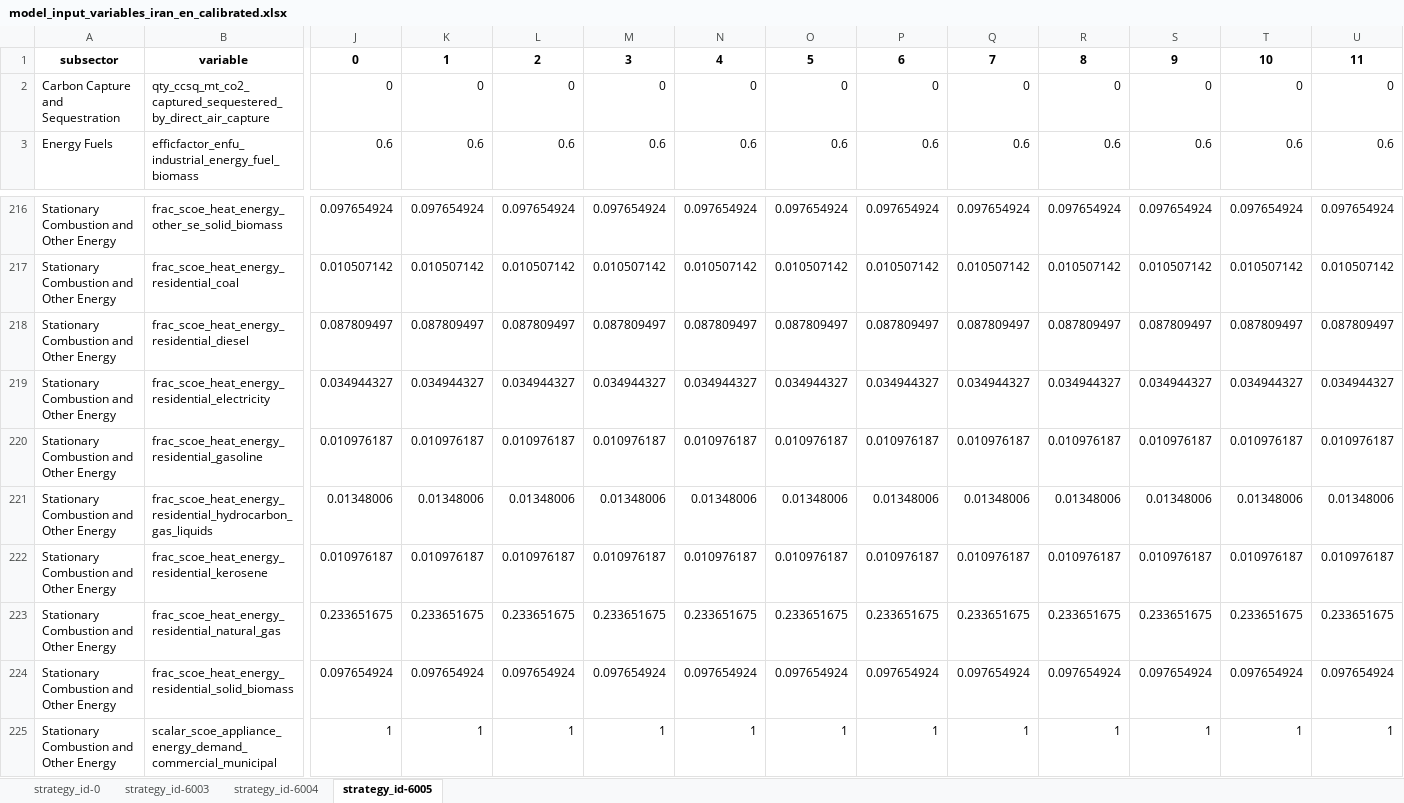
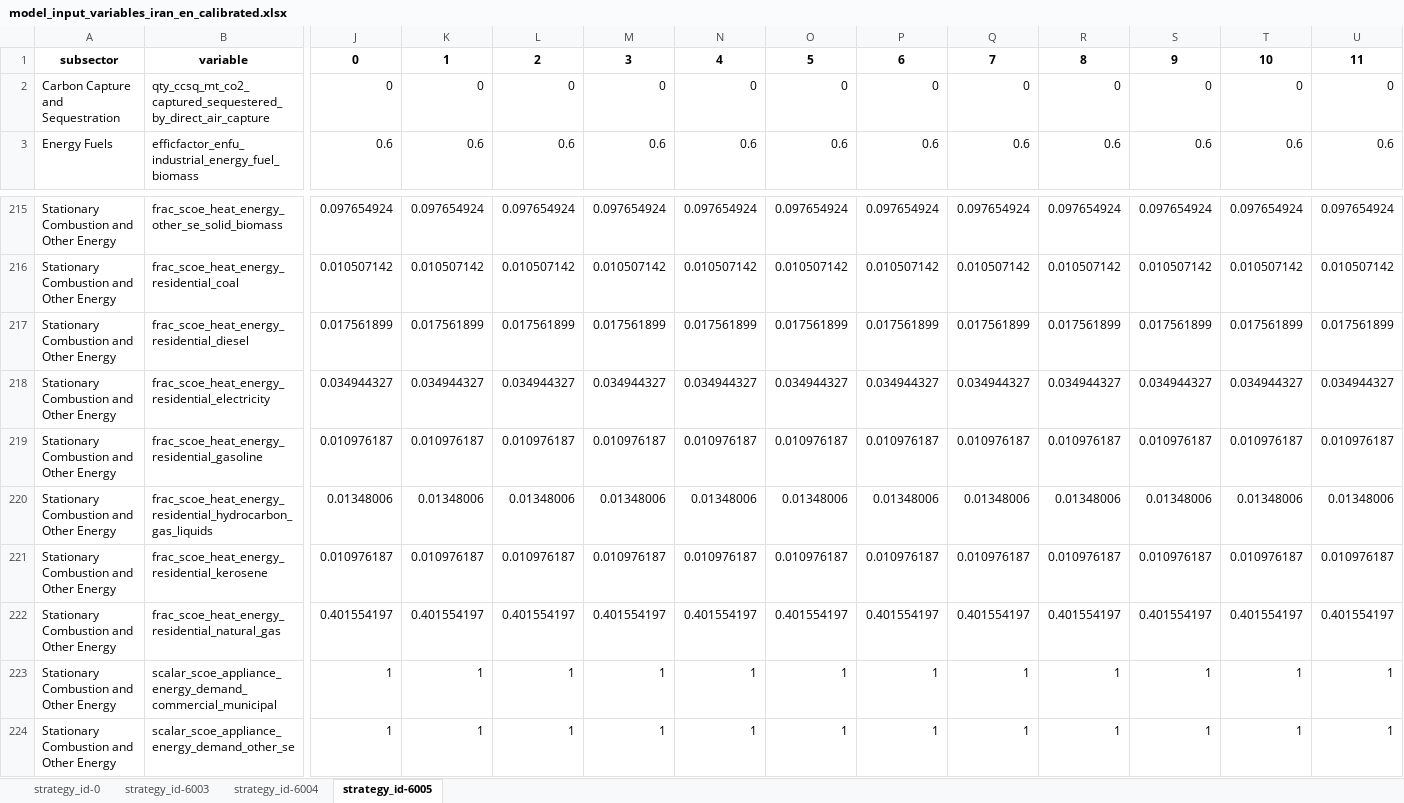
Before and after one commit to jcsyme/sisepuede_region_nbs, an Excel workbook: iran/transformations/templates/calibrated/iran/model_input_variables_iran_en_calibrated.xlsx, sheet strategy_id-6005, drawn as a sheet; only a part is shown, gaps mark what is left out; the shorter side is filled out with more unchanged rows; values as stored, in another font and other column widths than the file's, no borders; removed rows and columns are numbered as before the commit, all else as after; rows hold the shown columns only; the diff covers the shown part only; the diff names each change by its address in the sheet, - before the commit and + after, or states it on an @@ line.

```diff
--- a/iran/transformations/templates/calibrated/iran/model_input_variables_iran_en_calibrated.xlsx (sheet strategy_id-6005)
+++ b/iran/transformations/templates/calibrated/iran/model_input_variables_iran_en_calibrated.xlsx (sheet strategy_id-6005)
-J217: 0.087809497
+J217: 0.017561899
-K217: 0.087809497
+K217: 0.017561899
-L217: 0.087809497
+L217: 0.017561899
-M217: 0.087809497
+M217: 0.017561899
-N217: 0.087809497
+N217: 0.017561899
-O217: 0.087809497
+O217: 0.017561899
-P217: 0.087809497
+P217: 0.017561899
-Q217: 0.087809497
+Q217: 0.017561899
-R217: 0.087809497
+R217: 0.017561899
-S217: 0.087809497
+S217: 0.017561899
-T217: 0.087809497
+T217: 0.017561899
-U217: 0.087809497
+U217: 0.017561899
-J222: 0.233651675
+J222: 0.401554197
-K222: 0.233651675
+K222: 0.401554197
-L222: 0.233651675
+L222: 0.401554197
-M222: 0.233651675
+M222: 0.401554197
-N222: 0.233651675
+N222: 0.401554197
-O222: 0.233651675
+O222: 0.401554197
-P222: 0.233651675
+P222: 0.401554197
-Q222: 0.233651675
+Q222: 0.401554197
-R222: 0.233651675
+R222: 0.401554197
-S222: 0.233651675
+S222: 0.401554197
-T222: 0.233651675
+T222: 0.401554197
-U222: 0.233651675
+U222: 0.401554197
-row 224: Stationary Combustion and Other Energy | frac_scoe_heat_energy_residential_solid_biomass | 0.097654924 | 0.097654924 | 0.097654924 | 0.097654924 | 0.097654924 | 0.097654924 | 0.097654924 | 0.097654924 | 0.097654924 | 0.097654924 | 0.097654924 | 0.097654924
```
Also changed, not shown: 1 removed row and 147 edited cells elsewhere in this sheet, sheet strategy_id-0, sheet strategy_id-6004, sheet strategy_id-6003, iran/transformations/templates/calibrated/iran/model_input_variables_iran_af_calibrated.xlsx, iran/transformations/templates/calibrated/iran/model_input_variables_iran_ce_calibrated.xlsx, 19 other files.
